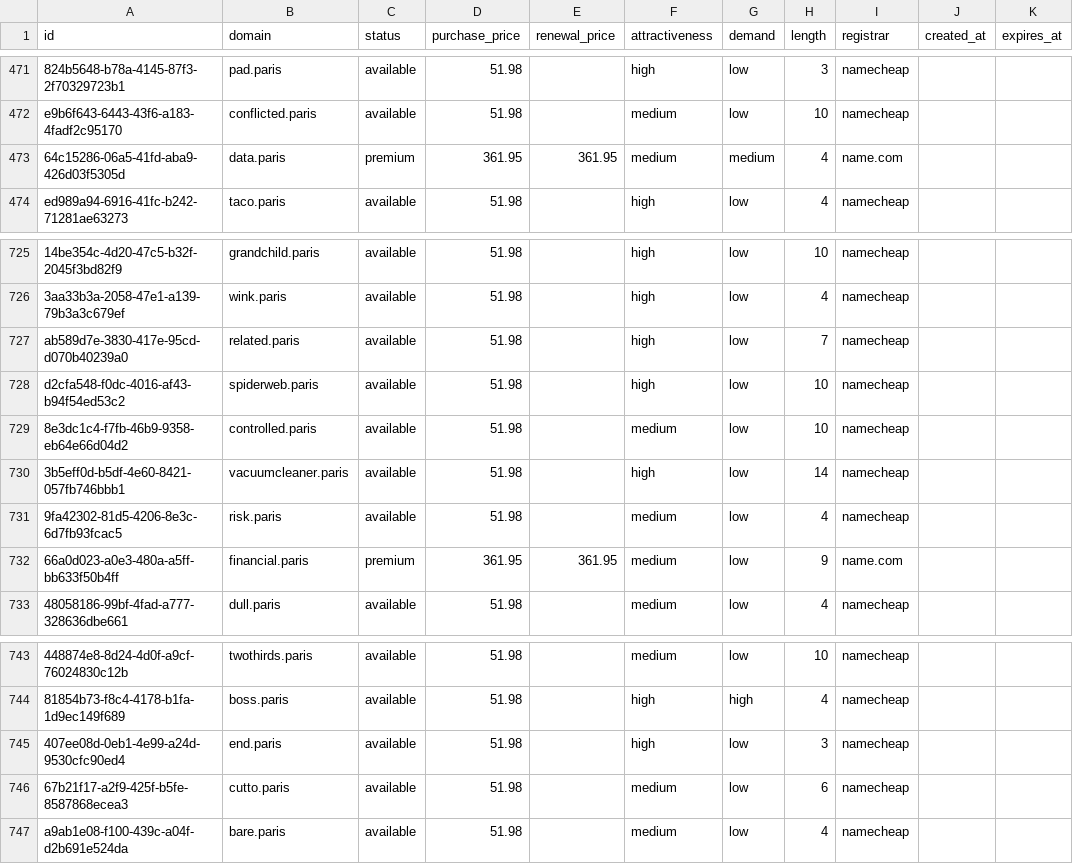
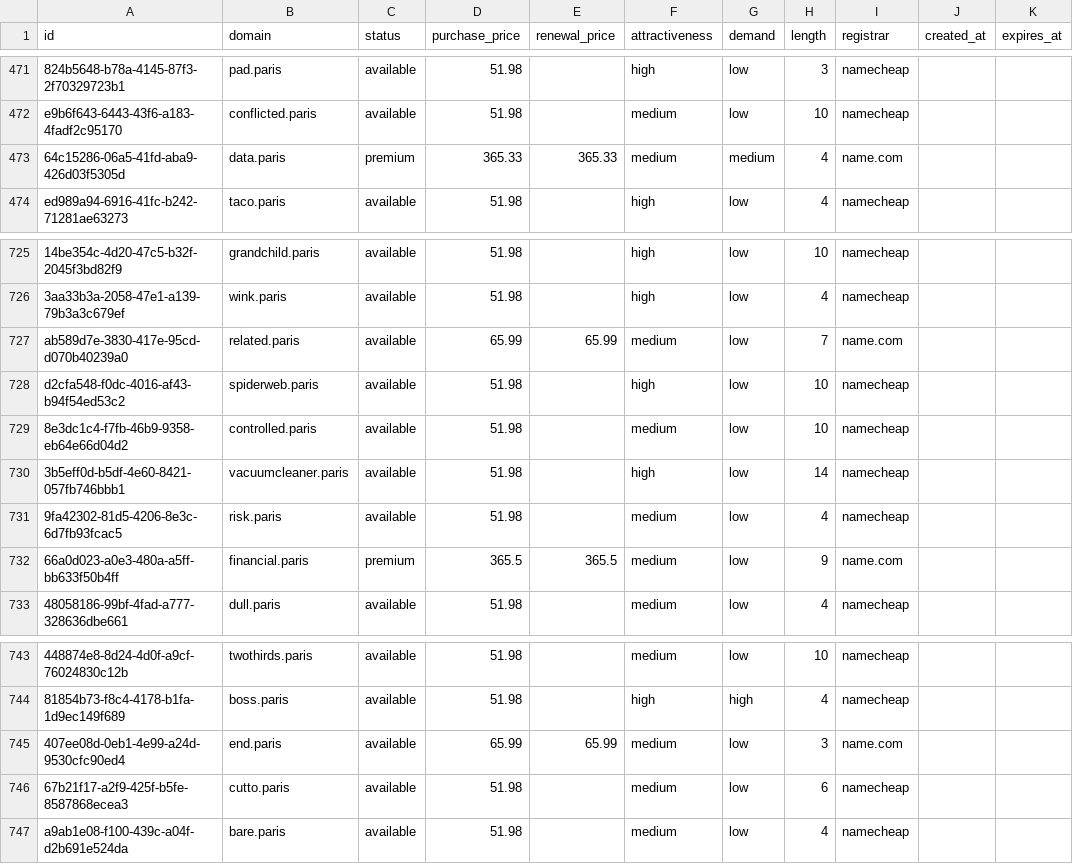
Before and after one commit to UniqueDomains/paris-oneword-domains, a CSV file: paris.csv, drawn as a sheet; only a part is shown, gaps mark what is left out; the diff names each change by its address in the sheet, - before the commit and + after, or states it on an @@ line.

Commit message:
Domains update

```diff
--- a/paris.csv
+++ b/paris.csv
-D473 (purchase_price): 361.95
+D473 (purchase_price): 365.33
-E473 (renewal_price): 361.95
+E473 (renewal_price): 365.33
-D727 (purchase_price): 51.98
+D727 (purchase_price): 65.99
-E727 (renewal_price): (empty)
+E727 (renewal_price): 65.99
-F727 (attractiveness): high
+F727 (attractiveness): medium
-I727 (registrar): namecheap
+I727 (registrar): name.com
-D732 (purchase_price): 361.95
+D732 (purchase_price): 365.5
-E732 (renewal_price): 361.95
+E732 (renewal_price): 365.5
-D745 (purchase_price): 51.98
+D745 (purchase_price): 65.99
-E745 (renewal_price): (empty)
+E745 (renewal_price): 65.99
-F745 (attractiveness): high
+F745 (attractiveness): medium
-I745 (registrar): namecheap
+I745 (registrar): name.com
```
Also changed, not shown: 4 other files.
